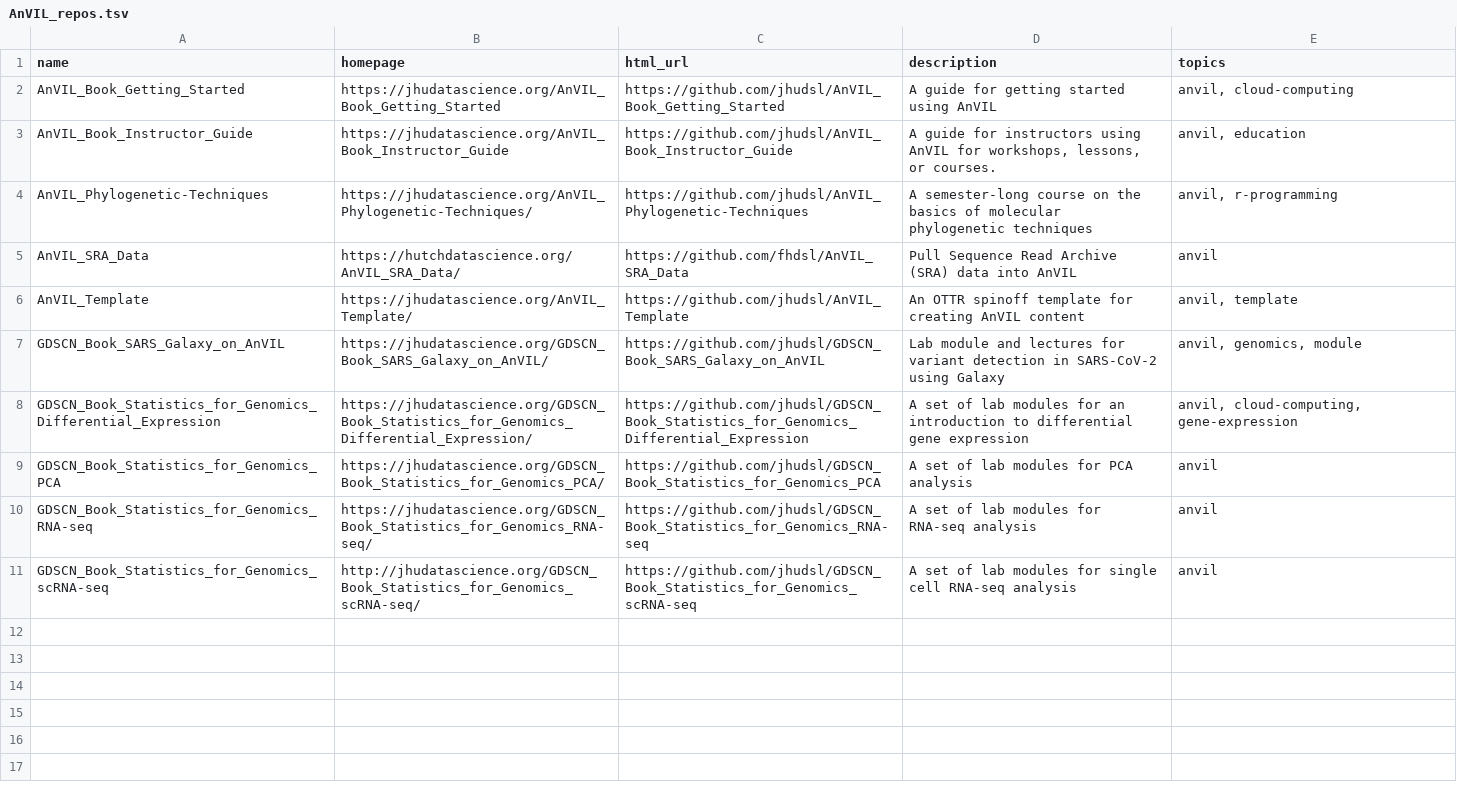
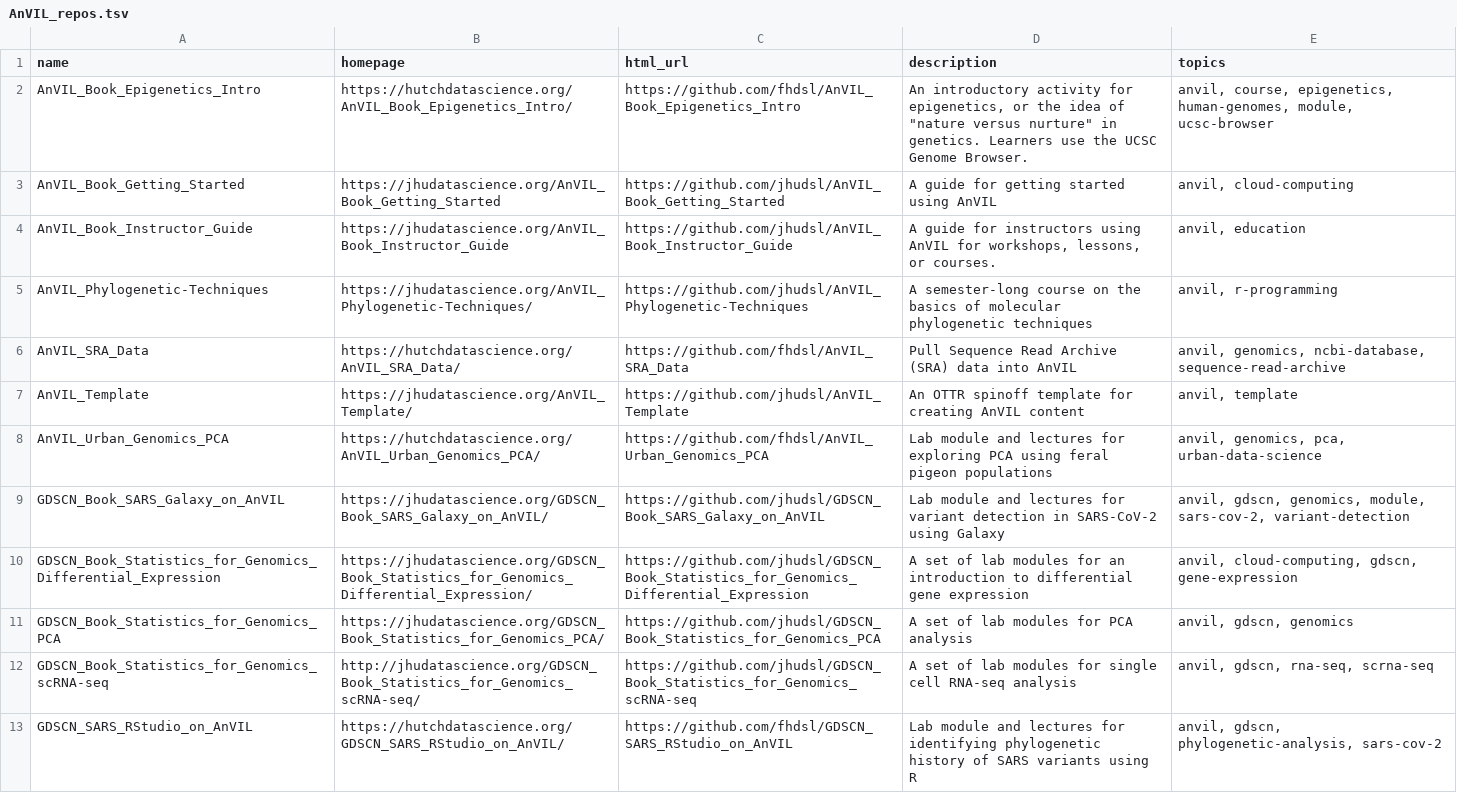
Before and after one commit to fhdsl/AnVIL_Urban_Genomics_PCA, a TSV file: resources/AnVIL_repos.tsv, drawn as a sheet.

Commit message:
add AnVIL repos

```diff
--- a/resources/AnVIL_repos.tsv
+++ b/resources/AnVIL_repos.tsv
@@ -1,2 +1,3 @@
 name	homepage	html_url	description	topics
+AnVIL_Book_Epigenetics_Intro	https://hutchdatascience.org/AnVIL_Book_Epigenetics_Intro/	https://github.com/fhdsl/AnVIL_Book_Epigenetics_Intro	"An introductory activity for epigenetics, or the idea of ""nature versus nurture"" in genetics. Learners use the UCSC Genome Browser."	anvil, course, epigenetics, human-genomes, module, ucsc-browser
 AnVIL_Book_Getting_Started	https://jhudatascience.org/AnVIL_Book_Getting_Started	https://github.com/jhudsl/AnVIL_Book_Getting_Started	A guide for getting started using AnVIL 	anvil, cloud-computing
@@ -4,8 +5,9 @@ AnVIL_Book_Instructor_Guide	https://jhudatascience.org/AnVIL_Book_Instructor_Gui
 AnVIL_Phylogenetic-Techniques	https://jhudatascience.org/AnVIL_Phylogenetic-Techniques/	https://github.com/jhudsl/AnVIL_Phylogenetic-Techniques	A semester-long course on the basics of molecular phylogenetic techniques	anvil, r-programming
-AnVIL_SRA_Data	https://hutchdatascience.org/AnVIL_SRA_Data/	https://github.com/fhdsl/AnVIL_SRA_Data	Pull Sequence Read Archive (SRA) data into AnVIL	anvil
+AnVIL_SRA_Data	https://hutchdatascience.org/AnVIL_SRA_Data/	https://github.com/fhdsl/AnVIL_SRA_Data	Pull Sequence Read Archive (SRA) data into AnVIL	anvil, genomics, ncbi-database, sequence-read-archive
 AnVIL_Template	https://jhudatascience.org/AnVIL_Template/	https://github.com/jhudsl/AnVIL_Template	An OTTR spinoff template for creating AnVIL content	anvil, template
-GDSCN_Book_SARS_Galaxy_on_AnVIL	https://jhudatascience.org/GDSCN_Book_SARS_Galaxy_on_AnVIL/	https://github.com/jhudsl/GDSCN_Book_SARS_Galaxy_on_AnVIL	Lab module and lectures for variant detection in SARS-CoV-2 using Galaxy	anvil, genomics, module
-GDSCN_Book_Statistics_for_Genomics_Differential_Expression	https://jhudatascience.org/GDSCN_Book_Statistics_for_Genomics_Differential_Expression/	https://github.com/jhudsl/GDSCN_Book_Statistics_for_Genomics_Differential_Expression	A set of lab modules for an introduction to differential gene expression	anvil, cloud-computing, gene-expression
-GDSCN_Book_Statistics_for_Genomics_PCA	https://jhudatascience.org/GDSCN_Book_Statistics_for_Genomics_PCA/	https://github.com/jhudsl/GDSCN_Book_Statistics_for_Genomics_PCA	A set of lab modules for PCA analysis	anvil
-GDSCN_Book_Statistics_for_Genomics_RNA-seq	https://jhudatascience.org/GDSCN_Book_Statistics_for_Genomics_RNA-seq/	https://github.com/jhudsl/GDSCN_Book_Statistics_for_Genomics_RNA-seq	A set of lab modules for RNA-seq analysis	anvil
-GDSCN_Book_Statistics_for_Genomics_scRNA-seq	http://jhudatascience.org/GDSCN_Book_Statistics_for_Genomics_scRNA-seq/	https://github.com/jhudsl/GDSCN_Book_Statistics_for_Genomics_scRNA-seq	A set of lab modules for single cell RNA-seq analysis	anvil
+AnVIL_Urban_Genomics_PCA	https://hutchdatascience.org/AnVIL_Urban_Genomics_PCA/	https://github.com/fhdsl/AnVIL_Urban_Genomics_PCA	Lab module and lectures for exploring PCA using feral pigeon populations	anvil, genomics, pca, urban-data-science
+GDSCN_Book_SARS_Galaxy_on_AnVIL	https://jhudatascience.org/GDSCN_Book_SARS_Galaxy_on_AnVIL/	https://github.com/jhudsl/GDSCN_Book_SARS_Galaxy_on_AnVIL	Lab module and lectures for variant detection in SARS-CoV-2 using Galaxy	anvil, gdscn, genomics, module, sars-cov-2, variant-detection
+GDSCN_Book_Statistics_for_Genomics_Differential_Expression	https://jhudatascience.org/GDSCN_Book_Statistics_for_Genomics_Differential_Expression/	https://github.com/jhudsl/GDSCN_Book_Statistics_for_Genomics_Differential_Expression	A set of lab modules for an introduction to differential gene expression	anvil, cloud-computing, gdscn, gene-expression
+GDSCN_Book_Statistics_for_Genomics_PCA	https://jhudatascience.org/GDSCN_Book_Statistics_for_Genomics_PCA/	https://github.com/jhudsl/GDSCN_Book_Statistics_for_Genomics_PCA	A set of lab modules for PCA analysis	anvil, gdscn, genomics
+GDSCN_Book_Statistics_for_Genomics_scRNA-seq	http://jhudatascience.org/GDSCN_Book_Statistics_for_Genomics_scRNA-seq/	https://github.com/jhudsl/GDSCN_Book_Statistics_for_Genomics_scRNA-seq	A set of lab modules for single cell RNA-seq analysis	anvil, gdscn, rna-seq, scrna-seq
+GDSCN_SARS_RStudio_on_AnVIL	https://hutchdatascience.org/GDSCN_SARS_RStudio_on_AnVIL/	https://github.com/fhdsl/GDSCN_SARS_RStudio_on_AnVIL	Lab module and lectures for identifying phylogenetic history of SARS variants using R	anvil, gdscn, phylogenetic-analysis, sars-cov-2
```
